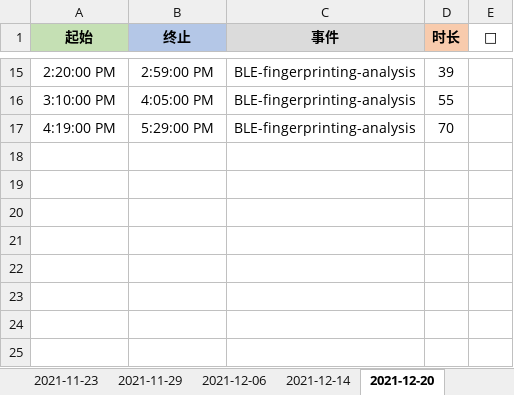
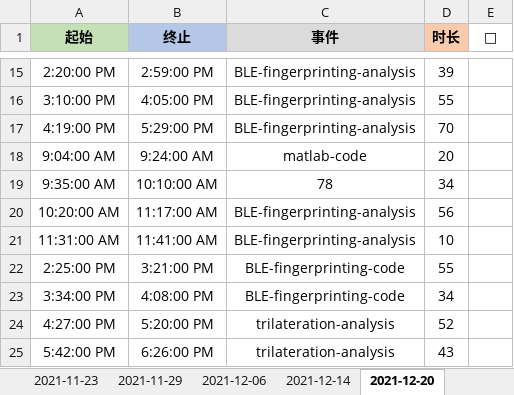
Before and after one commit to Joiner12/Notes, an Excel workbook: gatte.xlsx, sheet 2021-12-20, drawn as a sheet; only a part is shown, gaps mark what is left out; values as stored, in another font and other column widths than the file's, no borders; conditional formats not drawn; the diff names each change by its address in the sheet, - before the commit and + after, or states it on an @@ line.

```diff
--- a/gatte.xlsx (sheet 2021-12-20)
+++ b/gatte.xlsx (sheet 2021-12-20)
+row 18: 9:04:00 AM | 9:24:00 AM | matlab-code | 20
+row 19: 9:35:00 AM | 10:10:00 AM | 78 | 34
+row 20: 10:20:00 AM | 11:17:00 AM | BLE-fingerprinting-analysis | 56
+row 21: 11:31:00 AM | 11:41:00 AM | BLE-fingerprinting-analysis | 10
+row 22: 2:25:00 PM | 3:21:00 PM | BLE-fingerprinting-code | 55
+row 23: 3:34:00 PM | 4:08:00 PM | BLE-fingerprinting-code | 34
+row 24: 4:27:00 PM | 5:20:00 PM | trilateration-analysis | 52
+row 25: 5:42:00 PM | 6:26:00 PM | trilateration-analysis | 43
```
Also changed, not shown: 1 other file.
